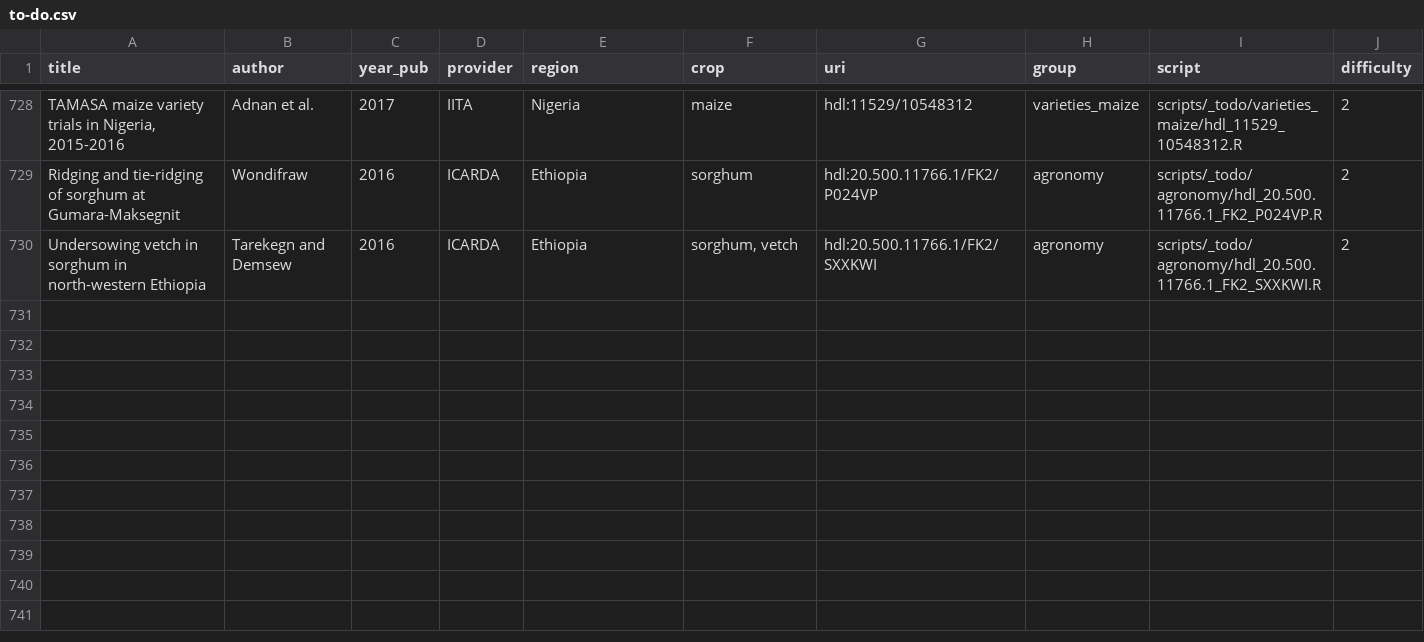
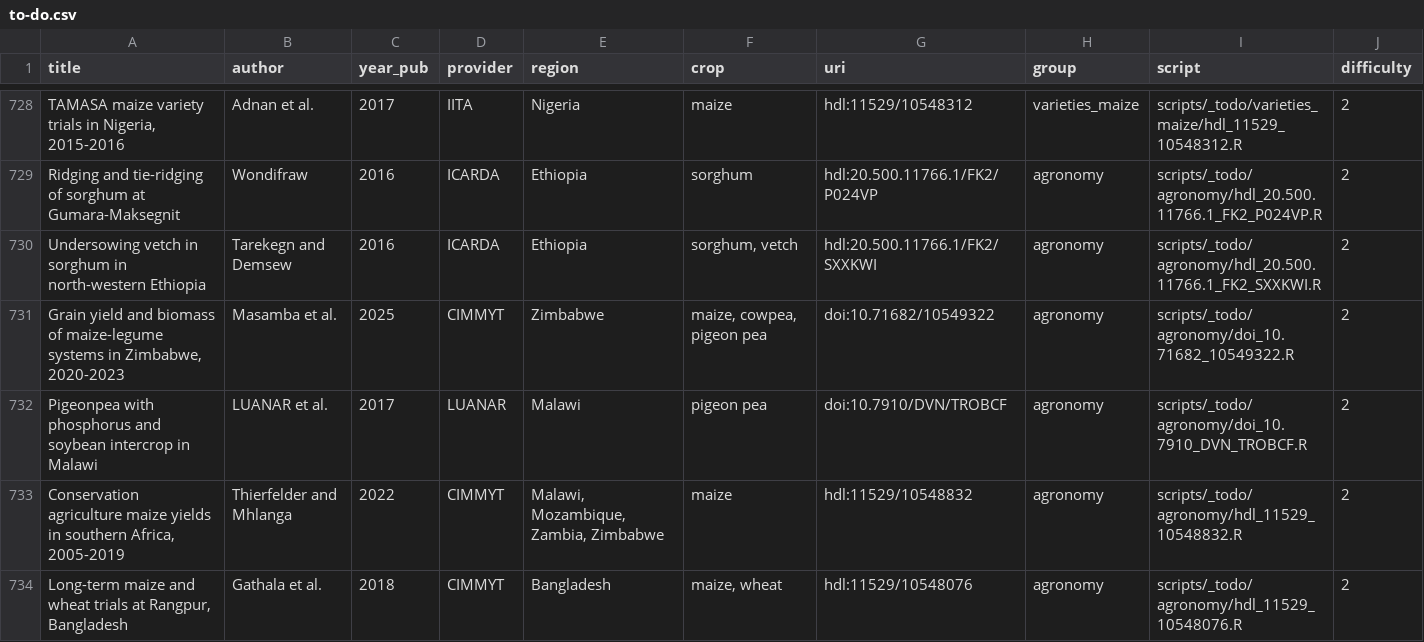
Before and after one commit to carob-data/carob, a CSV file: misc/todo/to-do.csv, drawn as a sheet; only a part is shown, gaps mark what is left out.

```diff
--- a/misc/todo/to-do.csv
+++ b/misc/todo/to-do.csv
@@ -730 +730,5 @@
 "Undersowing vetch in sorghum in north-western Ethiopia","Tarekegn and Demsew","2016","ICARDA","Ethiopia","sorghum, vetch","hdl:20.500.11766.1/FK2/SXXKWI","agronomy","scripts/_todo/agronomy/hdl_20.500.11766.1_FK2_SXXKWI.R","2"
+"Grain yield and biomass of maize-legume systems in Zimbabwe, 2020-2023","Masamba et al.","2025","CIMMYT","Zimbabwe","maize, cowpea, pigeon pea","doi:10.71682/10549322","agronomy","scripts/_todo/agronomy/doi_10.71682_10549322.R","2"
+"Pigeonpea with phosphorus and soybean intercrop in Malawi","LUANAR et al.","2017","LUANAR","Malawi","pigeon pea","doi:10.7910/DVN/TROBCF","agronomy","scripts/_todo/agronomy/doi_10.7910_DVN_TROBCF.R","2"
+"Conservation agriculture maize yields in southern Africa, 2005-2019","Thierfelder and Mhlanga","2022","CIMMYT","Malawi, Mozambique, Zambia, Zimbabwe","maize","hdl:11529/10548832","agronomy","scripts/_todo/agronomy/hdl_11529_10548832.R","2"
+"Long-term maize and wheat trials at Rangpur, Bangladesh","Gathala et al.","2018","CIMMYT","Bangladesh","maize, wheat","hdl:11529/10548076","agronomy","scripts/_todo/agronomy/hdl_11529_10548076.R","2"
```
Also changed, not shown: 8 other files.
